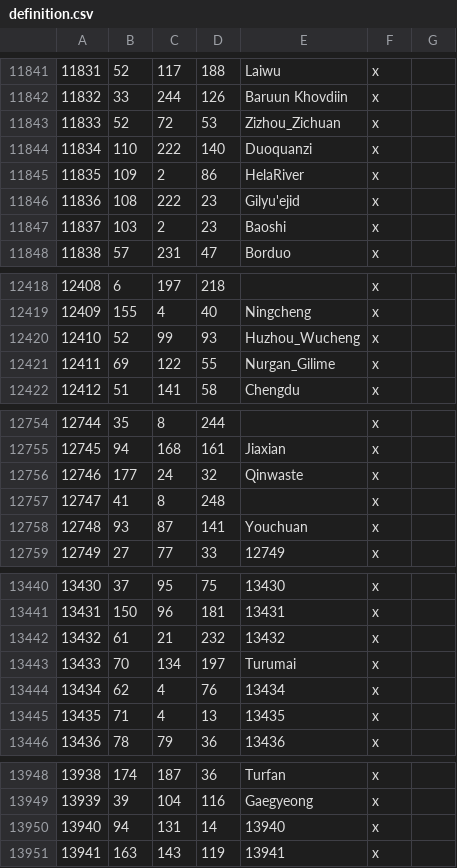
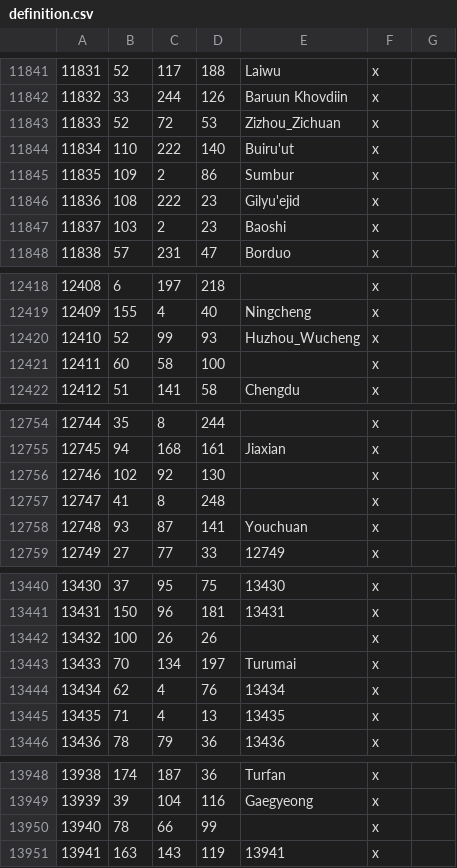
Before and after one commit to Rajas-of-Indochina/mod, a CSV file: indochina/map_data/definition.csv, drawn as a sheet; only a part is shown, gaps mark what is left out; the diff covers the shown part only.

```diff
--- a/indochina/map_data/definition.csv
+++ b/indochina/map_data/definition.csv
@@ -11843,4 +11843,4 @@
 11833;52;72;53;Zizhou_Zichuan;x;
-11834;110;222;140;Duoquanzi;x;
-11835;109;2;86;HelaRiver;x;
+11834;110;222;140;Buiru'ut;x;
+11835;109;2;86;Sumbur;x;
 11836;108;222;23;Gilyu'ejid;x;
@@ -12420,3 +12420,3 @@
 12410;52;99;93;Huzhou_Wucheng;x;
-12411;69;122;55;Nurgan_Gilime;x;
+12411;60;58;100;;x;
 12412;51;141;58;Chengdu;x;
@@ -12755,3 +12755,3 @@
 12745;94;168;161;Jiaxian;x;
-12746;177;24;32;Qinwaste;x;
+12746;102;92;130;;x;
 12747;41;8;248;;x;
@@ -13441,3 +13441,3 @@
 13431;150;96;181;13431;x;
-13432;61;21;232;13432;x;
+13432;100;26;26;;x;
 13433;70;134;197;Turumai;x;
@@ -13949,3 +13949,3 @@
 13939;39;104;116;Gaegyeong;x;
-13940;94;131;14;13940;x;
+13940;78;66;99;;x;
 13941;163;143;119;13941;x;
```
Also changed, not shown: 3 edited cells elsewhere in this file, 2 other files.
